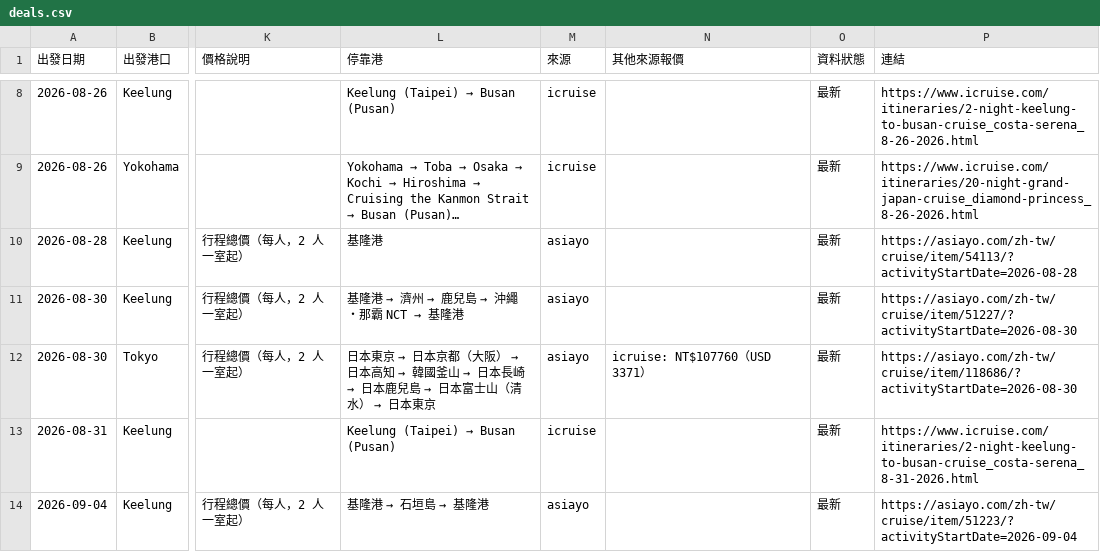
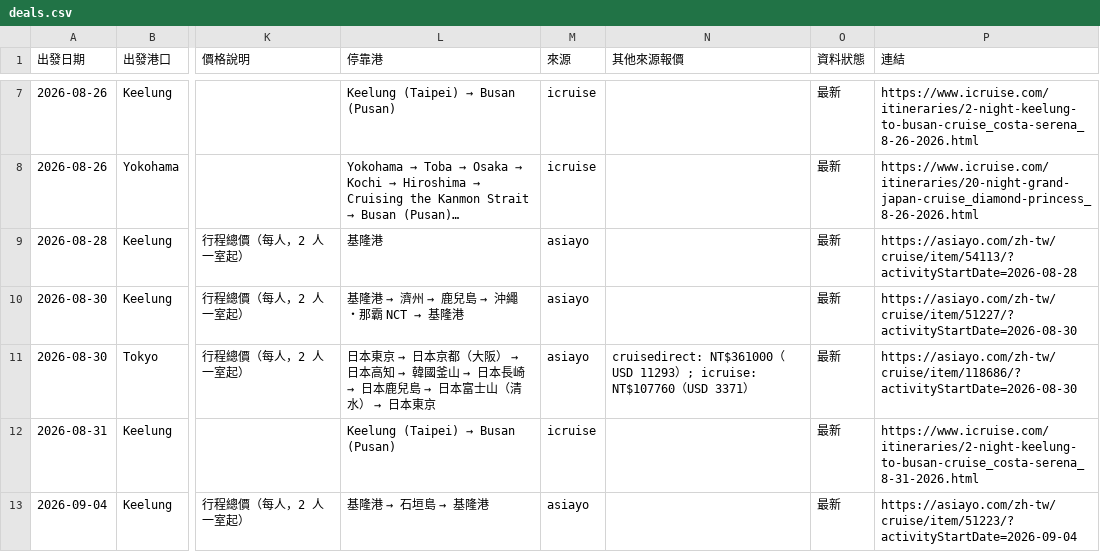
Before and after one commit to paladinlin1/cruise-deals, a CSV file: data/deals.csv, drawn as a sheet; only a part is shown, gaps mark what is left out; long unchanged cells end in …; addresses are those after the commit; the diff covers the shown part only; the diff names each change by its address in the sheet, - before the commit and + after, or states it on an @@ line.

```diff
--- a/data/deals.csv
+++ b/data/deals.csv
-N11 (其他來源報價): icruise: NT$107760…
+N11 (其他來源報價): cruisedirect: NT$361000（USD 11293）; icruise: NT$107760…
```
Also changed, not shown: 1 removed row and 17 edited cells elsewhere in this file, 3 other files.
